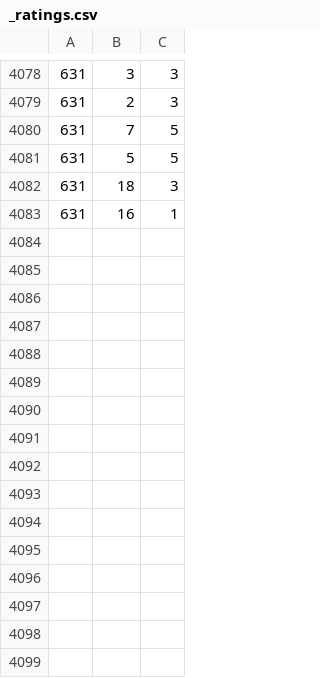
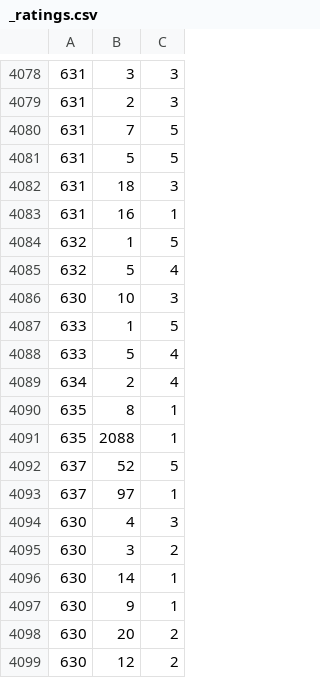
Before and after one commit to mauehara/ranguru, a CSV file: _ratings.csv, drawn as a sheet; only a part is shown, gaps mark what is left out; the diff names each change by its address in the sheet, - before the commit and + after, or states it on an @@ line.

```diff
--- a/_ratings.csv
+++ b/_ratings.csv
+row 4084: 632 | 1 | 5
+row 4085: 632 | 5 | 4
+row 4086: 630 | 10 | 3
+row 4087: 633 | 1 | 5
+row 4088: 633 | 5 | 4
+row 4089: 634 | 2 | 4
+row 4090: 635 | 8 | 1
+row 4091: 635 | 2088 | 1
+row 4092: 637 | 52 | 5
+row 4093: 637 | 97 | 1
+row 4094: 630 | 4 | 3
+row 4095: 630 | 3 | 2
+row 4096: 630 | 14 | 1
+row 4097: 630 | 9 | 1
+row 4098: 630 | 20 | 2
+row 4099: 630 | 12 | 2
```
Also changed, not shown: 9 other files.
